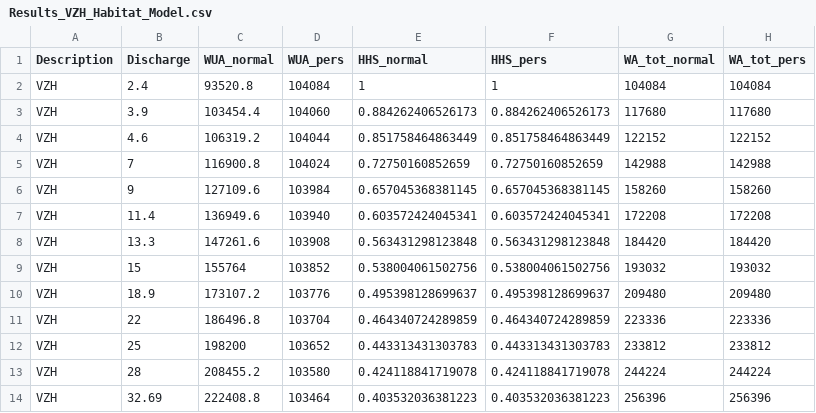
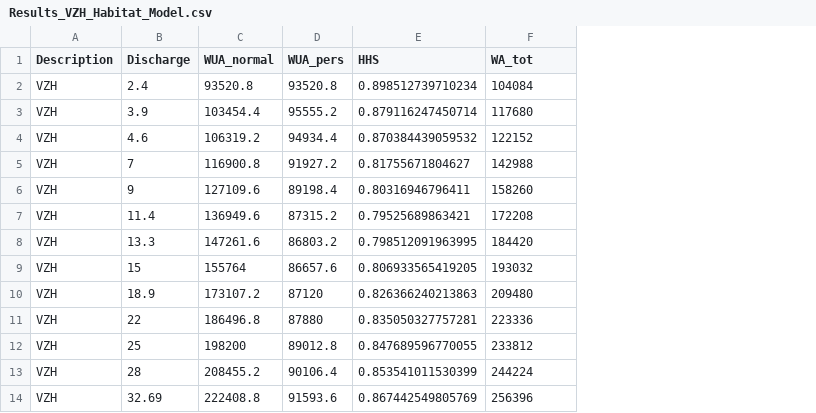
Before and after one commit to mirjamscheib/PWRG2, a CSV file: results_statistics/Results_VZH_Habitat_Model.csv, drawn as a sheet; removed rows and columns are numbered as before the commit, all else as after; the diff names each change by its address in the sheet, - before the commit and + after, or states it on an @@ line.

```diff
--- a/results_statistics/Results_VZH_Habitat_Model.csv
+++ b/results_statistics/Results_VZH_Habitat_Model.csv
-column E (HHS_normal), rows 2-14: 1 | 0.884262406526173 | 0.851758464863449 | 0.72750160852659 | 0.657045368381145 | 0.603572424045341 | 0.563431298123848 | 0.538004061502756 | 0.495398128699637 | 0.464340724289859 | 0.443313431303783 | 0.424118841719078 | 0.403532036381223
-column F (HHS_pers), rows 2-14: 1 | 0.884262406526173 | 0.851758464863449 | 0.72750160852659 | 0.657045368381145 | 0.603572424045341 | 0.563431298123848 | 0.538004061502756 | 0.495398128699637 | 0.464340724289859 | 0.443313431303783 | 0.424118841719078 | 0.403532036381223
-column G (WA_tot_normal), rows 2-14: 104084 | 117680 | 122152 | 142988 | 158260 | 172208 | 184420 | 193032 | 209480 | 223336 | 233812 | 244224 | 256396
+column E (HHS), rows 2-14: 0.898512739710234 | 0.879116247450714 | 0.870384439059532 | 0.81755671804627 | 0.80316946796411 | 0.79525689863421 | 0.798512091963995 | 0.806933565419205 | 0.826366240213863 | 0.835050327757281 | 0.847689596770055 | 0.853541011530399 | 0.867442549805769
-F1: WA_tot_pers
+F1: WA_tot
-D2 (WUA_pers): 104084
+D2 (WUA_pers): 93520.8
-D3 (WUA_pers): 104060
+D3 (WUA_pers): 95555.2
-D4 (WUA_pers): 104044
+D4 (WUA_pers): 94934.4
-D5 (WUA_pers): 104024
+D5 (WUA_pers): 91927.2
-D6 (WUA_pers): 103984
+D6 (WUA_pers): 89198.4
-D7 (WUA_pers): 103940
+D7 (WUA_pers): 87315.2
-D8 (WUA_pers): 103908
+D8 (WUA_pers): 86803.2
-D9 (WUA_pers): 103852
+D9 (WUA_pers): 86657.6
-D10 (WUA_pers): 103776
+D10 (WUA_pers): 87120
-D11 (WUA_pers): 103704
+D11 (WUA_pers): 87880
-D12 (WUA_pers): 103652
+D12 (WUA_pers): 89012.8
-D13 (WUA_pers): 103580
+D13 (WUA_pers): 90106.4
-D14 (WUA_pers): 103464
+D14 (WUA_pers): 91593.6
```
Also changed, not shown: 14 other files.
